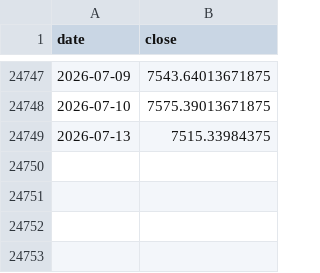
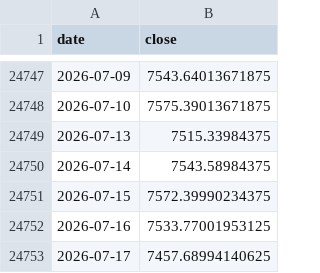
Before and after one commit to hatkohei0611-design/market-monitor, a CSV file: data/spx_long.csv, drawn as a sheet; only a part is shown, gaps mark what is left out; the diff names each change by its address in the sheet, - before the commit and + after, or states it on an @@ line.

```diff
--- a/data/spx_long.csv
+++ b/data/spx_long.csv
+row 24750: 2026-07-14 | 7543.58984375
+row 24751: 2026-07-15 | 7572.39990234375
+row 24752: 2026-07-16 | 7533.77001953125
+row 24753: 2026-07-17 | 7457.68994140625
```
Also changed, not shown: data/score_history.csv, 4 other files.
